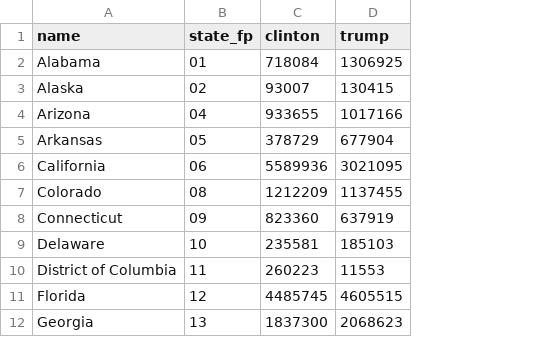
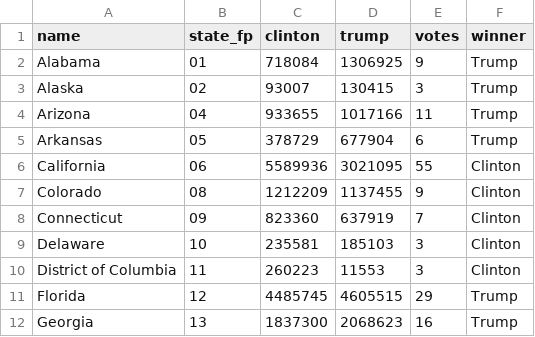
Before and after one commit to rskelly29028/MAP673, a CSV file: final-project/Election-States.csv, drawn as a sheet; only a part is shown; the diff names each change by its address in the sheet, - before the commit and + after, or states it on an @@ line.

Commit message:
Commit to Final Project

```diff
--- a/final-project/Election-States.csv
+++ b/final-project/Election-States.csv
+column E (votes), rows 2-12: 9 | 3 | 11 | 6 | 55 | 9 | 7 | 3 | 3 | 29 | 16
+column F (winner), rows 2-12: Trump | Trump | Trump | Trump | Clinton | Clinton | Clinton | Clinton | Clinton | Trump | Trump
```
Also changed, not shown: 3 other files.
